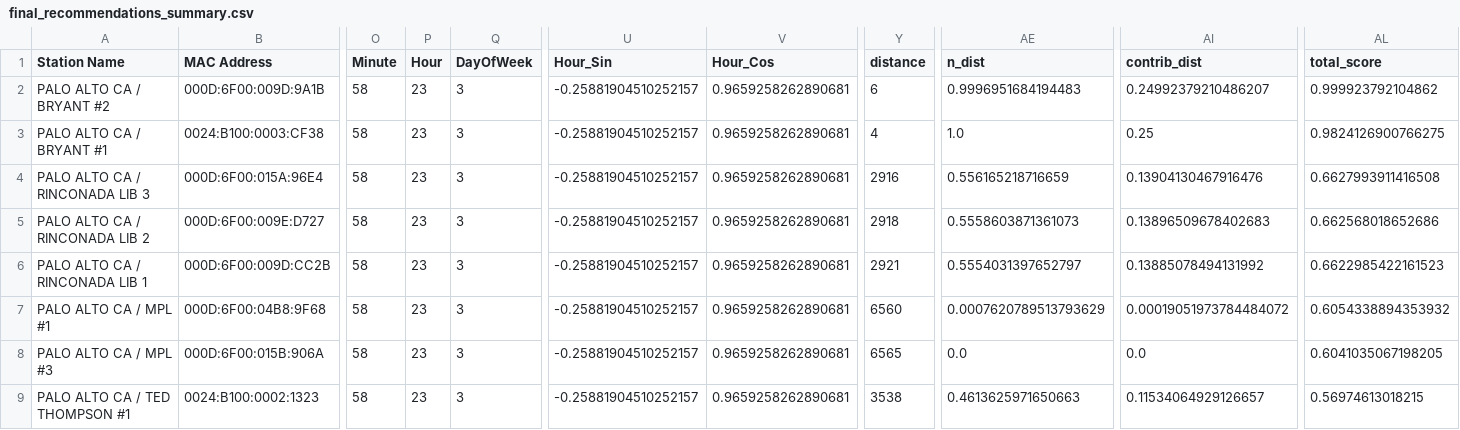
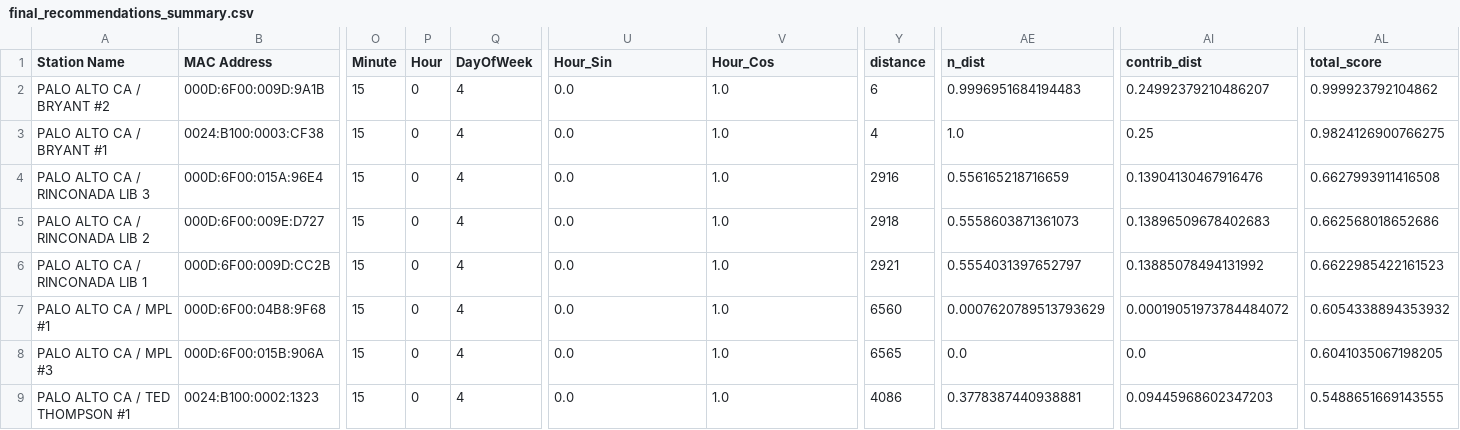
Before and after one commit to HanstonH/A-Context-Aware-Multi-Criteria-Recommendation-System-for-Electric-Vehicle-Charging, a CSV file: AI/Algorithm/final_recommendations_summary.csv, drawn as a sheet; only a part is shown, gaps mark what is left out; the diff names each change by its address in the sheet, - before the commit and + after, or states it on an @@ line.

```diff
--- a/AI/Algorithm/final_recommendations_summary.csv
+++ b/AI/Algorithm/final_recommendations_summary.csv
-O2:O9 (Minute): 58
+O2:O9 (Minute): 15
-P2:P9 (Hour): 23
+P2:P9 (Hour): 0
-Q2:Q9 (DayOfWeek): 3
+Q2:Q9 (DayOfWeek): 4
-U2:U9 (Hour_Sin): -0.25881904510252157
+U2:U9 (Hour_Sin): 0.0
-V2:V9 (Hour_Cos): 0.9659258262890681
+V2:V9 (Hour_Cos): 1.0
-Y9 (distance): 3538
+Y9 (distance): 4086
-AE9 (n_dist): 0.4613625971650663
+AE9 (n_dist): 0.3778387440938881
-AI9 (contrib_dist): 0.11534064929126657
+AI9 (contrib_dist): 0.09445968602347203
-AL9 (total_score): 0.56974613018215
+AL9 (total_score): 0.5488651669143555
```
Also changed, not shown: 2 other files.
